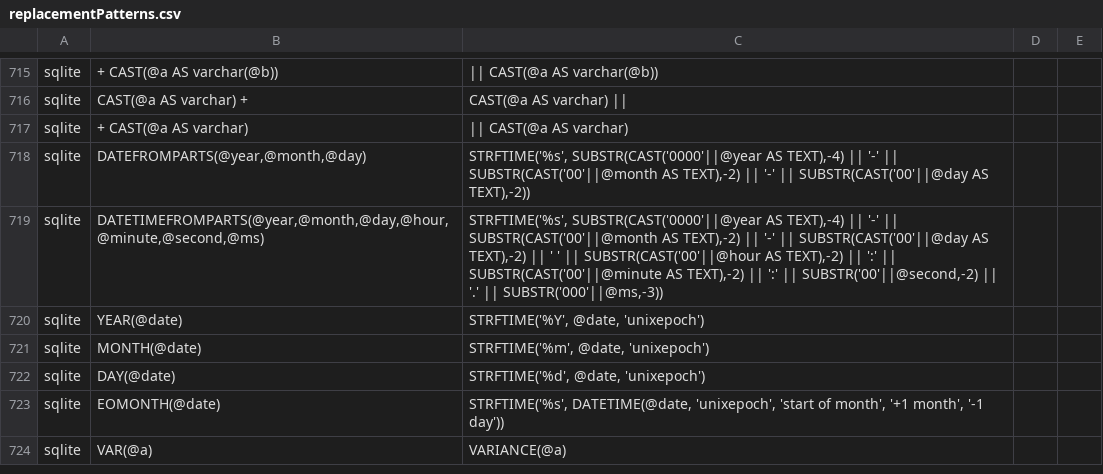
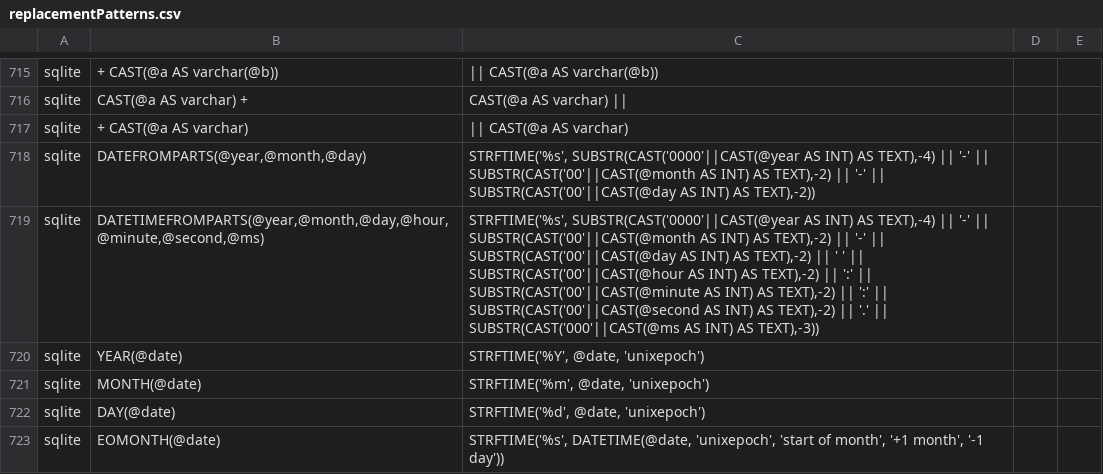
Before and after one commit to OHDSI/SqlRender, a CSV file: inst/csv/replacementPatterns.csv, drawn as a sheet; only a part is shown, gaps mark what is left out; the shorter side is filled out with more unchanged rows.

Commit message:
Fix `DATEFROMPARTS` and `DATETIMEFROMPARTS` translation for newer SQLite versions by first converting to `INT` before converting to `TEXT`.

```diff
--- a/inst/csv/replacementPatterns.csv
+++ b/inst/csv/replacementPatterns.csv
@@ -717,4 +717,4 @@ sqlite,CAST(@a AS varchar) +,CAST(@a AS varchar) ||
 sqlite,+ CAST(@a AS varchar),|| CAST(@a AS varchar)
-sqlite,"DATEFROMPARTS(@year,@month,@day)","STRFTIME('%s', SUBSTR(CAST('0000'||@year AS TEXT),-4) || '-' || SUBSTR(CAST('00'||@month AS TEXT),-2) || '-' || SUBSTR(CAST('00'||@day AS TEXT),-2))"
-sqlite,"DATETIMEFROMPARTS(@year,@month,@day,@hour,@minute,@second,@ms)","STRFTIME('%s', SUBSTR(CAST('0000'||@year AS TEXT),-4) || '-' || SUBSTR(CAST('00'||@month AS TEXT),-2) || '-' || SUBSTR(CAST('00'||@day AS TEXT),-2) || ' ' || SUBSTR(CAST('00'||@hour AS TEXT),-2) || ':' || SUBSTR(CAST('00'||@minute AS TEXT),-2) || ':' || SUBSTR('00'||@second,-2) || '.' || SUBSTR('000'||@ms,-3))"
+sqlite,"DATEFROMPARTS(@year,@month,@day)","STRFTIME('%s', SUBSTR(CAST('0000'||CAST(@year AS INT) AS TEXT),-4) || '-' || SUBSTR(CAST('00'||CAST(@month AS INT) AS TEXT),-2) || '-' || SUBSTR(CAST('00'||CAST(@day AS INT) AS TEXT),-2))"
+sqlite,"DATETIMEFROMPARTS(@year,@month,@day,@hour,@minute,@second,@ms)","STRFTIME('%s', SUBSTR(CAST('0000'||CAST(@year AS INT) AS TEXT),-4) || '-' || SUBSTR(CAST('00'||CAST(@month AS INT) AS TEXT),-2) || '-' || SUBSTR(CAST('00'||CAST(@day AS INT) AS TEXT),-2) || ' ' || SUBSTR(CAST('00'||CAST(@hour AS INT) AS TEXT),-2) || ':' || SUBSTR(CAST('00'||CAST(@minute AS INT) AS TEXT),-2) || ':' || SUBSTR(CAST('00'||CAST(@second AS INT) AS TEXT),-2) || '.' || SUBSTR(CAST('000'||CAST(@ms AS INT) AS TEXT),-3))"
 sqlite,YEAR(@date),"STRFTIME('%Y', @date, 'unixepoch')"
```
Also changed, not shown: 3 other files.
